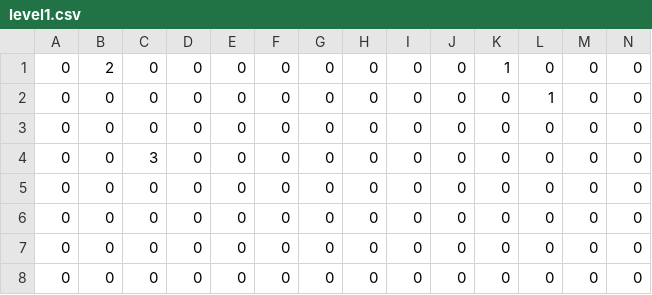
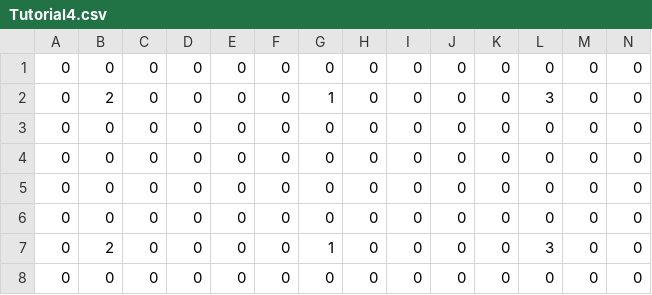
Before and after one commit to CampbellL/Re-Pair-GGJ-2020, a CSV file: Assets/Resources/Tutorial4.csv (was Assets/Resources/level1.csv), drawn as a sheet.

```diff
--- a/Assets/Resources/level1.csv
+++ b/Assets/Resources/Tutorial4.csv
@@ -1,5 +1,3 @@
-0,2,0,0,0,0,0,0,0,0,1,0,0,0
-0,0,0,0,0,0,0,0,0,0,0,1,0,0
 0,0,0,0,0,0,0,0,0,0,0,0,0,0
-0,0,3,0,0,0,0,0,0,0,0,0,0,0
+0,2,0,0,0,0,1,0,0,0,0,3,0,0
 0,0,0,0,0,0,0,0,0,0,0,0,0,0
@@ -7,2 +5,4 @@
 0,0,0,0,0,0,0,0,0,0,0,0,0,0
+0,0,0,0,0,0,0,0,0,0,0,0,0,0
+0,2,0,0,0,0,1,0,0,0,0,3,0,0
 0,0,0,0,0,0,0,0,0,0,0,0,0,0
```
Also changed, not shown: 23 other files.
